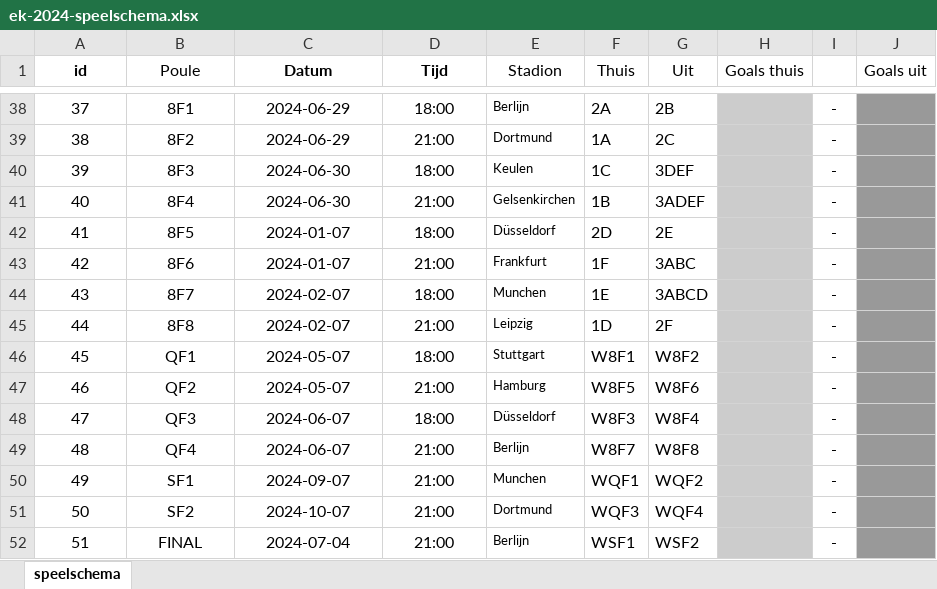
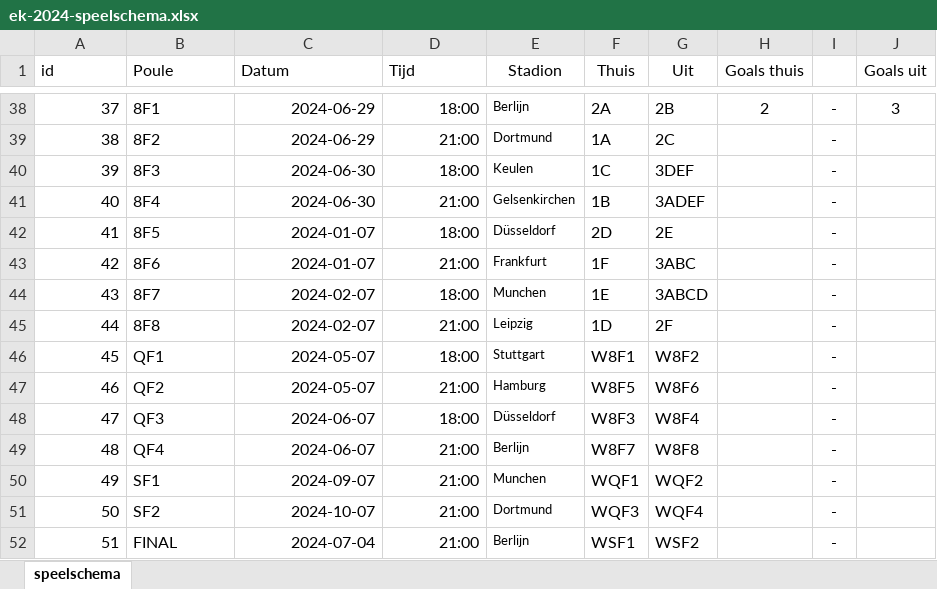
Before and after one commit to r-w-dev/ek_spel, an Excel workbook: programma/2024/ek-2024-speelschema.xlsx, sheet speelschema, drawn as a sheet; only a part is shown, gaps mark what is left out; values as stored, in another font and other column widths than the file's, no borders; the diff covers the shown part only; the diff names each change by its address in the sheet, - before the commit and + after, or states it on an @@ line.

```diff
--- a/programma/2024/ek-2024-speelschema.xlsx (sheet speelschema)
+++ b/programma/2024/ek-2024-speelschema.xlsx (sheet speelschema)
-A1 bold: on
+A1 bold: off
-A1:D1 alignment: center
+A1:D1 alignment: left
-C1:D1 bold: on
+C1:D1 bold: off
-A38:A52 alignment: center
+A38:A52 alignment: right
-B38:B52 alignment: center
+B38:B52 alignment: left
-C38:D52 alignment: center
+C38:D52 alignment: right
-H38:H52 fill: #CCCCCC
+H38:H52 fill: none
-H38 (Goals thuis): (empty)
+H38 (Goals thuis): 2
-J38:J52 fill: #999999
+J38:J52 fill: none
-J38 (Goals uit): (empty)
+J38 (Goals uit): 3
```
Also changed, not shown: 62 edited cells and cell formats elsewhere in this sheet, 6 other files.
